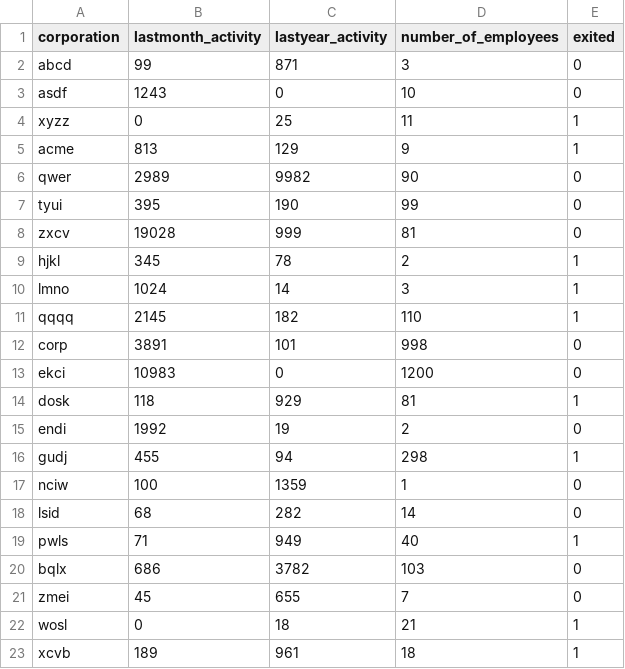
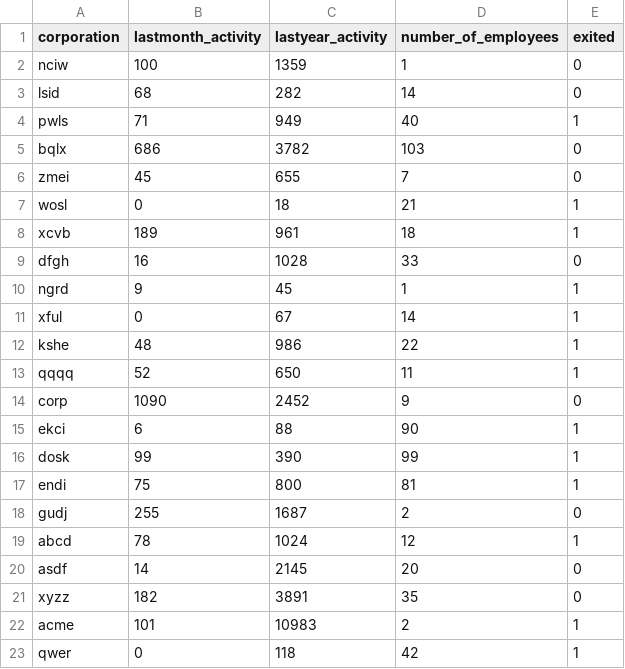
Before and after one commit to EuriskoDevelopment/udacity_project_4, a CSV file: ingesteddata/finaldata.csv, drawn as a sheet; only a part is shown; the shorter side is filled out with more unchanged rows; the diff covers the shown part only; the diff names each change by its address in the sheet, - before the commit and + after, or states it on an @@ line.

Commit message:
Use only dataset 1 and 2 for finaldata.csv

```diff
--- a/ingesteddata/finaldata.csv
+++ b/ingesteddata/finaldata.csv
-row 2: abcd | 99 | 871 | 3 | 0
-row 3: asdf | 1243 | 0 | 10 | 0
-row 4: xyzz | 0 | 25 | 11 | 1
-row 5: acme | 813 | 129 | 9 | 1
-row 6: qwer | 2989 | 9982 | 90 | 0
-row 7: tyui | 395 | 190 | 99 | 0
-row 8: zxcv | 19028 | 999 | 81 | 0
-row 9: hjkl | 345 | 78 | 2 | 1
-row 10: lmno | 1024 | 14 | 3 | 1
-row 11: qqqq | 2145 | 182 | 110 | 1
-row 12: corp | 3891 | 101 | 998 | 0
-row 13: ekci | 10983 | 0 | 1200 | 0
-row 14: dosk | 118 | 929 | 81 | 1
-row 15: endi | 1992 | 19 | 2 | 0
-row 16: gudj | 455 | 94 | 298 | 1
```
Also changed, not shown: 11 removed rows elsewhere in this file, 1 other file.
